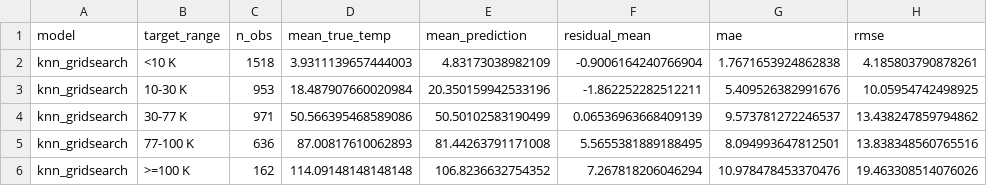
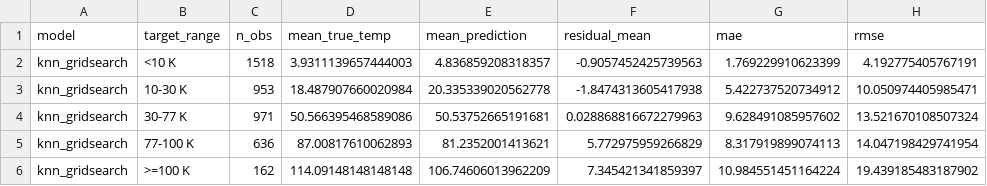
Before and after one commit to xiaopengh/stat-learn-project, a CSV file: reports/tables/best_model_error_by_target_range.csv, drawn as a sheet.

```diff
--- a/reports/tables/best_model_error_by_target_range.csv
+++ b/reports/tables/best_model_error_by_target_range.csv
@@ -1,6 +1,6 @@
 model,target_range,n_obs,mean_true_temp,mean_prediction,residual_mean,mae,rmse
-knn_gridsearch,<10 K,1518,3.9311139657444003,4.83173038982109,-0.9006164240766904,1.7671653924862838,4.185803790878261
-knn_gridsearch,10-30 K,953,18.487907660020984,20.350159942533196,-1.862252282512211,5.409526382991676,10.05954742498925
-knn_gridsearch,30-77 K,971,50.566395468589086,50.50102583190499,0.06536963668409139,9.573781272246537,13.438247859794862
-knn_gridsearch,77-100 K,636,87.00817610062893,81.44263791171008,5.5655381889188495,8.094993647812501,13.838348560765516
-knn_gridsearch,>=100 K,162,114.09148148148148,106.8236632754352,7.267818206046294,10.978478453370476,19.463308514076026
+knn_gridsearch,<10 K,1518,3.9311139657444003,4.836859208318357,-0.9057452425739563,1.769229910623399,4.192775405767191
+knn_gridsearch,10-30 K,953,18.487907660020984,20.335339020562778,-1.8474313605417938,5.422737520734912,10.050974405985471
+knn_gridsearch,30-77 K,971,50.566395468589086,50.53752665191681,0.028868816672279963,9.628491085957602,13.521670108507324
+knn_gridsearch,77-100 K,636,87.00817610062893,81.2352001413621,5.772975959266829,8.317919899074113,14.047198429741954
+knn_gridsearch,>=100 K,162,114.09148148148148,106.74606013962209,7.345421341859397,10.984551451164224,19.439185483187902
```
Also changed, not shown: reports/tables/final_model_comparison.csv, reports/tables/final_model_residuals_summary.csv, 41 other files.
